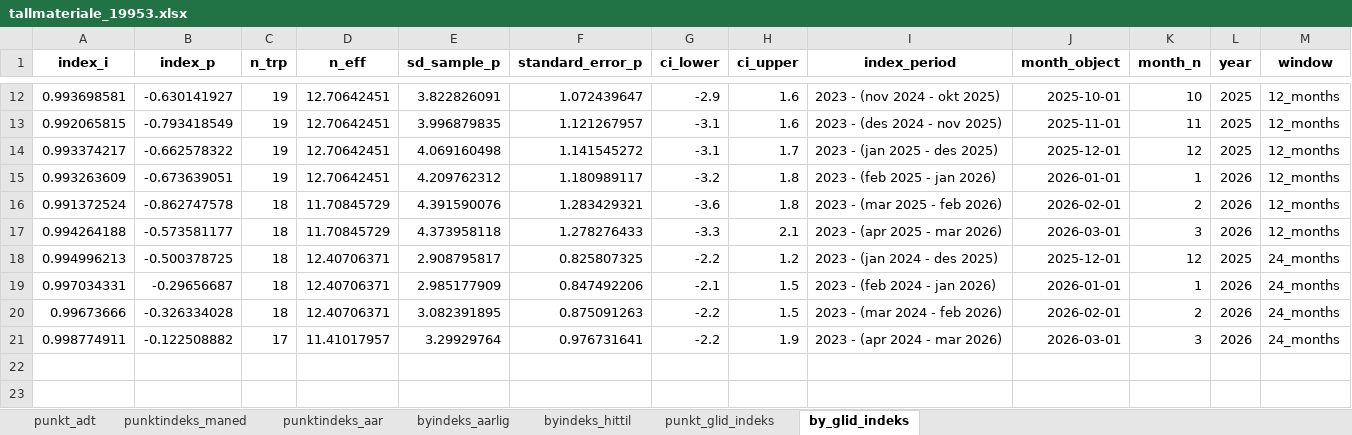
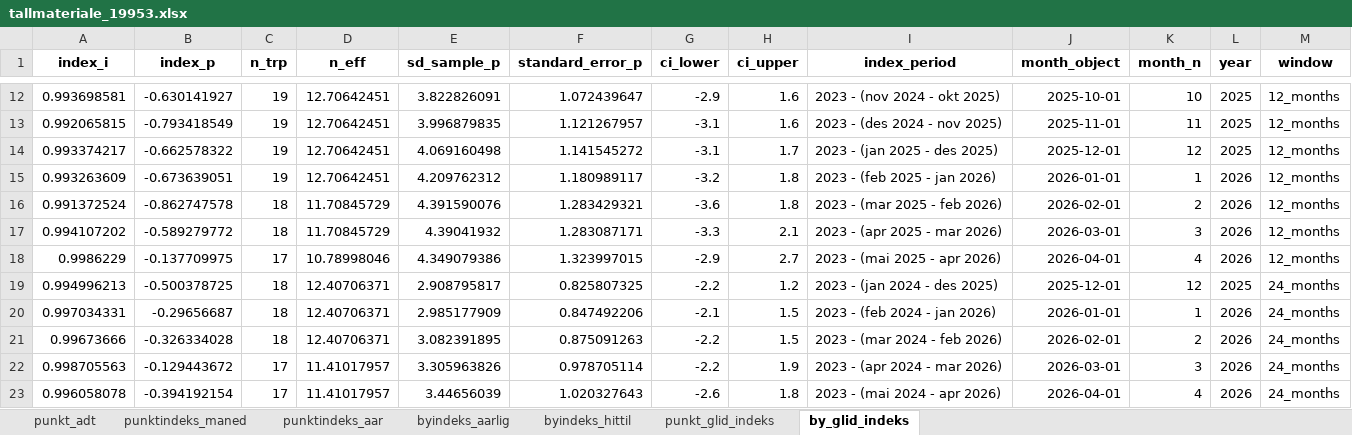
Before and after one commit to snohan/byindeks, an Excel workbook: data_indexpoints_tidy/tallmateriale_19953.xlsx, sheet by_glid_indeks, drawn as a sheet; only a part is shown, gaps mark what is left out; values as stored, in another font and other column widths than the file's, no borders; addresses are those after the commit; the diff names each change by its address in the sheet, - before the commit and + after, or states it on an @@ line.

Commit message:
City index T1 26

```diff
--- a/data_indexpoints_tidy/tallmateriale_19953.xlsx (sheet by_glid_indeks)
+++ b/data_indexpoints_tidy/tallmateriale_19953.xlsx (sheet by_glid_indeks)
-A17 (index_i): 0.994264188
+A17 (index_i): 0.994107202
-B17 (index_p): -0.573581177
+B17 (index_p): -0.589279772
-E17 (sd_sample_p): 4.373958118
+E17 (sd_sample_p): 4.39041932
-F17 (standard_error_p): 1.278276433
+F17 (standard_error_p): 1.283087171
+row 18: 0.9986229 | -0.137709975 | 17 | 10.78998046 | 4.349079386 | 1.323997015 | -2.9 | 2.7 | 2023 - (mai 2025 - apr 2026) | 2026-04-01 | 4 | 2026 | 12_months
-A22 (index_i): 0.998774911
+A22 (index_i): 0.998705563
-B22 (index_p): -0.122508882
+B22 (index_p): -0.129443672
-E22 (sd_sample_p): 3.29929764
+E22 (sd_sample_p): 3.305963826
-F22 (standard_error_p): 0.976731641
+F22 (standard_error_p): 0.978705114
+row 23: 0.996058078 | -0.394192154 | 17 | 11.41017957 | 3.44656039 | 1.020327643 | -2.6 | 1.8 | 2023 - (mai 2024 - apr 2026) | 2026-04-01 | 4 | 2026 | 24_months
```
Also changed, not shown: sheet punkt_glid_indeks, sheet punkt_adt, sheet byindeks_hittil, sheet punktindeks_maned, sheet punktindeks_aar, sheet byindeks_aarlig, data_indexpoints_tidy/tallmateriale_18952.xlsx, data_indexpoints_tidy/tallmateriale_20952.xlsx, 7 other files.
